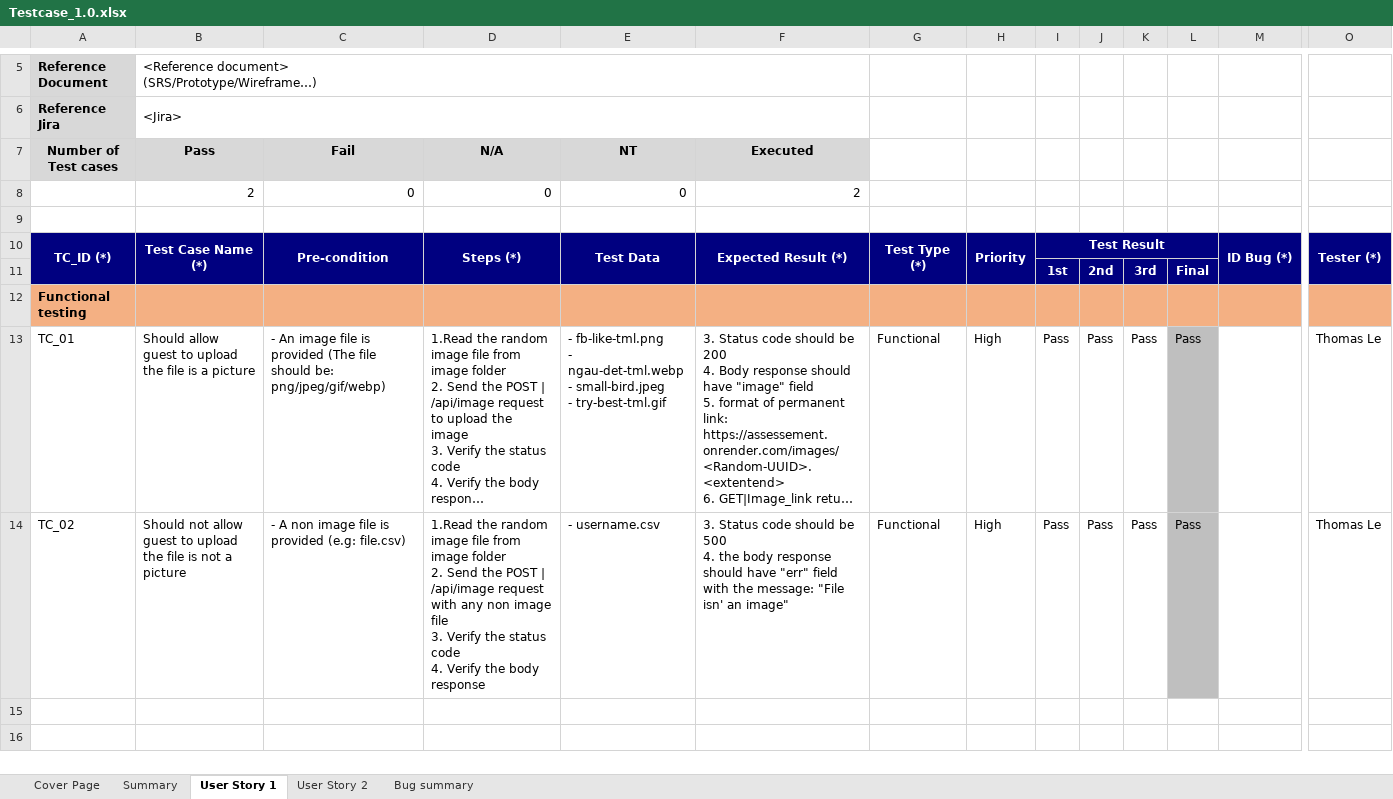
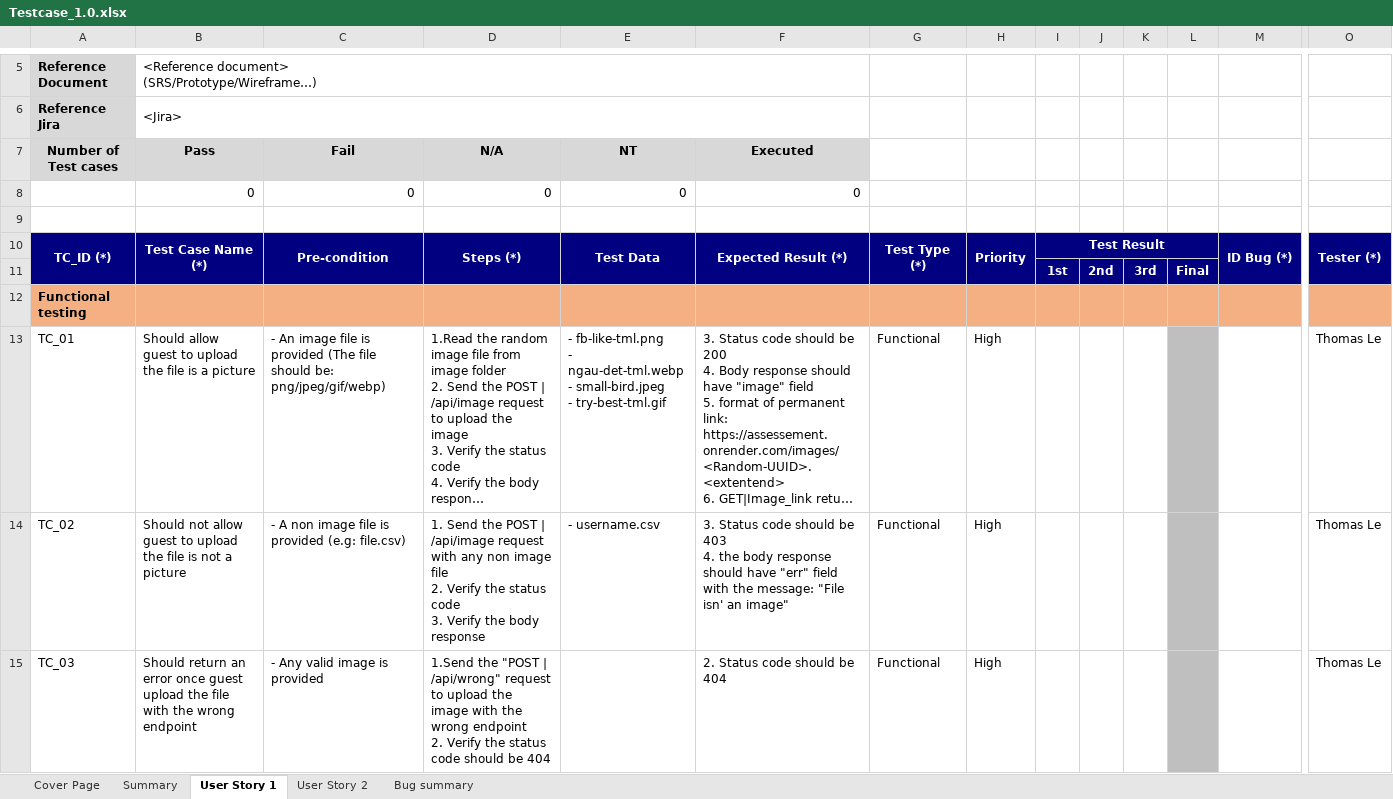
Before and after one commit to thomas-vmogroup/qa-assignment, an Excel workbook: resources/Testcase_1.0.xlsx, sheet User Story 1, drawn as a sheet; only a part is shown, gaps mark what is left out; long unchanged cells end in …; values as stored, in another font and other column widths than the file's, no borders; conditional formats not drawn; rows hold the shown columns only; ↵ is a line break in a cell; the diff names each change by its address in the sheet, - before the commit and + after, or states it on an @@ line.

```diff
--- a/resources/Testcase_1.0.xlsx (sheet User Story 1)
+++ b/resources/Testcase_1.0.xlsx (sheet User Story 1)
-B8 (Pass): 2
+B8 (Pass): 0
-F8 (Executed): 2
+F8 (Executed): 0
-I13:I14: Pass
+I13:I14: (empty)
-J13:J14: Pass
+J13:J14: (empty)
-K13:K14: Pass
+K13:K14: (empty)
-L13:L14: Pass
+L13:L14: (empty)
-D14 (N/A): 1.Read the random image file from image folder ↵ 2. Send the POST | /api/image request with any non image file ↵ 3. Verify the status code ↵ 4. Verify the…
+D14 (N/A): 1. Send the POST | /api/image request with any non image file ↵ 2. Verify the status code ↵ 3. Verify the…
-F14 (Executed): …should be 500 ↵ 4. the…
+F14 (Executed): …should be 403 ↵ 4. the…
+row 15: TC_03 | Should return an error once guest upload the file with the wrong endpoint | - Any valid image is provided | 1.Send the "POST | /api/wrong" request to upload the image with the wrong endpoint ↵ 2. Verify the status code should be 404 |  | 2. Status code should be 404 | Functional | High |  |  |  |  |  | Thomas Le
```
Also changed, not shown: sheet User Story 2, 3 other files.
